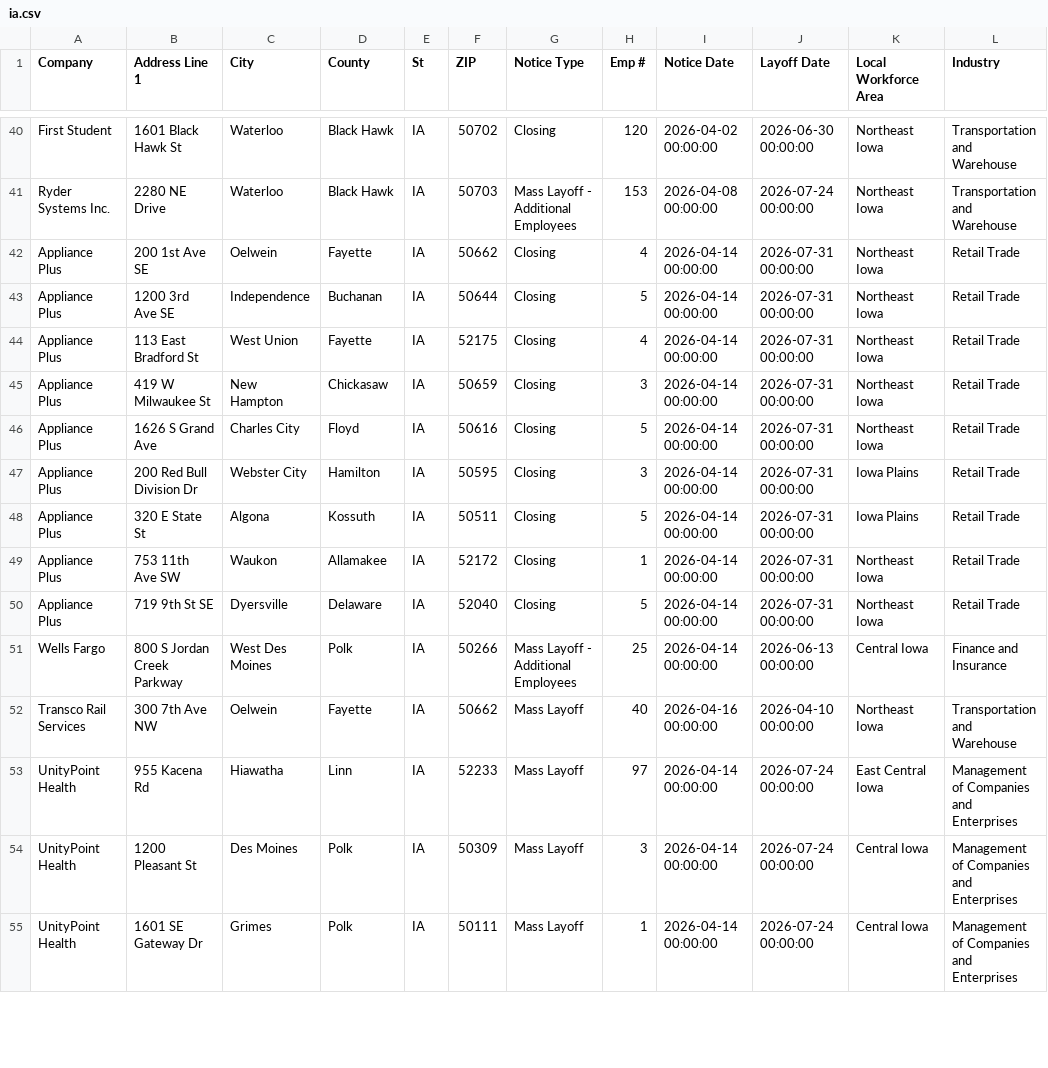
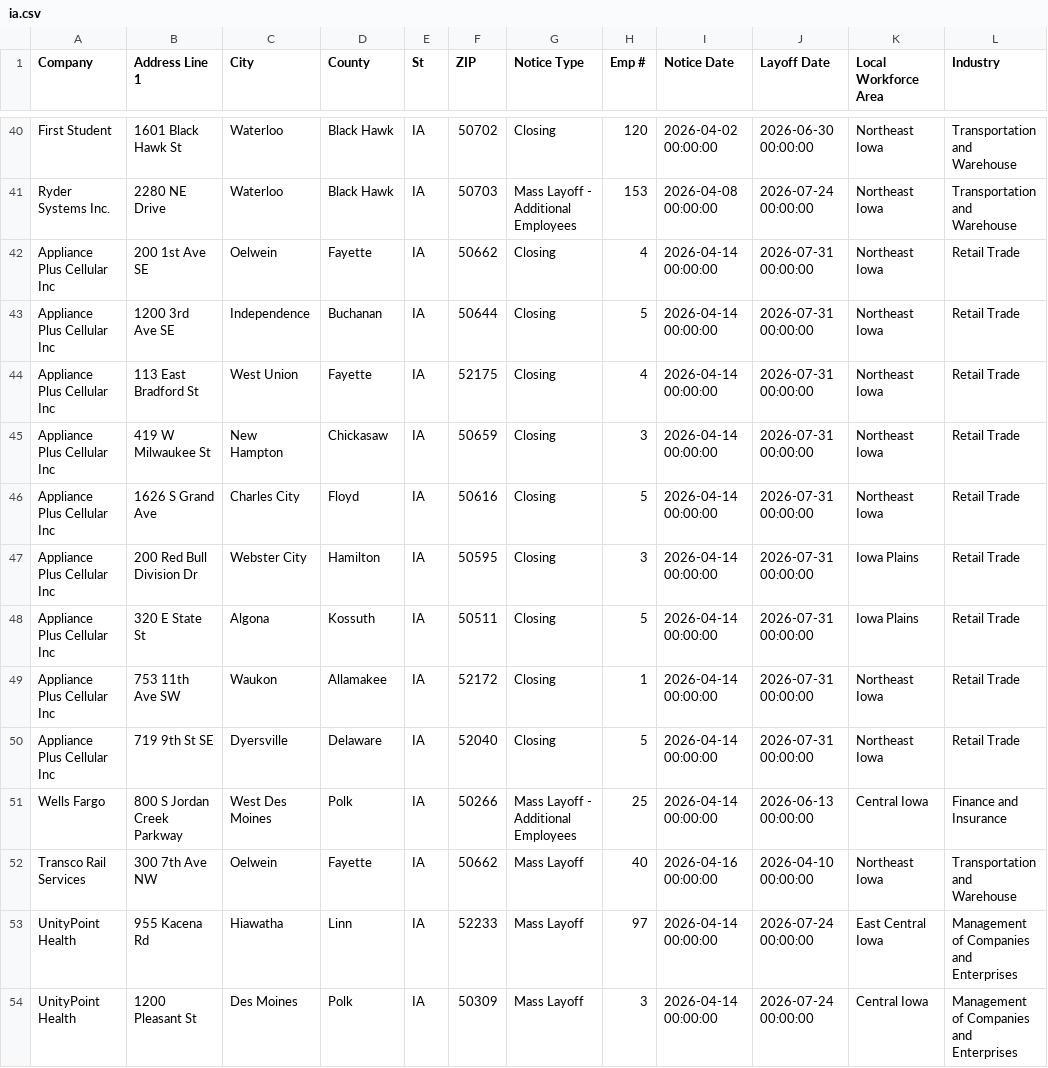
Before and after one commit to joannalinsu/github-action-nicar, a CSV file: data/ia.csv, drawn as a sheet; only a part is shown, gaps mark what is left out; the shorter side is filled out with more unchanged rows.

```diff
--- a/data/ia.csv
+++ b/data/ia.csv
@@ -41,11 +41,11 @@ First Student,1601 Black Hawk St,Waterloo,Black Hawk,IA ,50702,Closing ,120,2026
 Ryder Systems Inc. ,2280 NE Drive,Waterloo,Black Hawk,IA ,50703,Mass Layoff - Additional Employees ,153,2026-04-08 00:00:00,2026-07-24 00:00:00,Northeast Iowa ,Transportation and Warehouse ,,,,,,,,,,,,,,,,,,,,,,,,,,,,,,,,,,,,,,,,,,,,,,,,,
-Appliance Plus, 200 1st Ave SE, Oelwein,Fayette,IA ,50662,Closing ,4,2026-04-14 00:00:00,2026-07-31 00:00:00,Northeast Iowa ,Retail Trade ,,,,,,,,,,,,,,,,,,,,,,,,,,,,,,,,,,,,,,,,,,,,,,,,,
-Appliance Plus,1200 3rd Ave SE,Independence,Buchanan,IA ,50644,Closing ,5,2026-04-14 00:00:00,2026-07-31 00:00:00,Northeast Iowa ,Retail Trade ,,,,,,,,,,,,,,,,,,,,,,,,,,,,,,,,,,,,,,,,,,,,,,,,,
-Appliance Plus,113 East Bradford St,West Union,Fayette,IA ,52175,Closing ,4,2026-04-14 00:00:00,2026-07-31 00:00:00,Northeast Iowa ,Retail Trade ,,,,,,,,,,,,,,,,,,,,,,,,,,,,,,,,,,,,,,,,,,,,,,,,,
-Appliance Plus,419 W Milwaukee St,New Hampton,Chickasaw,IA ,50659,Closing ,3,2026-04-14 00:00:00,2026-07-31 00:00:00,Northeast Iowa ,Retail Trade ,,,,,,,,,,,,,,,,,,,,,,,,,,,,,,,,,,,,,,,,,,,,,,,,,
-Appliance Plus,1626 S Grand Ave,Charles City ,Floyd ,IA ,50616,Closing ,5,2026-04-14 00:00:00,2026-07-31 00:00:00,Northeast Iowa ,Retail Trade ,,,,,,,,,,,,,,,,,,,,,,,,,,,,,,,,,,,,,,,,,,,,,,,,,
-Appliance Plus,200 Red Bull Division Dr,Webster City ,Hamilton ,IA ,50595,Closing ,3,2026-04-14 00:00:00,2026-07-31 00:00:00,Iowa Plains ,Retail Trade ,,,,,,,,,,,,,,,,,,,,,,,,,,,,,,,,,,,,,,,,,,,,,,,,,
-Appliance Plus,320 E State St,Algona ,Kossuth ,IA ,50511,Closing ,5,2026-04-14 00:00:00,2026-07-31 00:00:00,Iowa Plains ,Retail Trade ,,,,,,,,,,,,,,,,,,,,,,,,,,,,,,,,,,,,,,,,,,,,,,,,,
-Appliance Plus,753 11th Ave SW ,Waukon,Allamakee,IA ,52172,Closing ,1,2026-04-14 00:00:00,2026-07-31 00:00:00,Northeast Iowa ,Retail Trade ,,,,,,,,,,,,,,,,,,,,,,,,,,,,,,,,,,,,,,,,,,,,,,,,,
-Appliance Plus,719 9th St SE,Dyersville,Delaware,IA ,52040,Closing ,5,2026-04-14 00:00:00,2026-07-31 00:00:00,Northeast Iowa ,Retail Trade ,,,,,,,,,,,,,,,,,,,,,,,,,,,,,,,,,,,,,,,,,,,,,,,,,
+Appliance Plus Cellular Inc , 200 1st Ave SE, Oelwein,Fayette,IA ,50662,Closing ,4,2026-04-14 00:00:00,2026-07-31 00:00:00,Northeast Iowa ,Retail Trade ,,,,,,,,,,,,,,,,,,,,,,,,,,,,,,,,,,,,,,,,,,,,,,,,,
+Appliance Plus Cellular Inc,1200 3rd Ave SE,Independence,Buchanan,IA ,50644,Closing ,5,2026-04-14 00:00:00,2026-07-31 00:00:00,Northeast Iowa ,Retail Trade ,,,,,,,,,,,,,,,,,,,,,,,,,,,,,,,,,,,,,,,,,,,,,,,,,
+Appliance Plus Cellular Inc,113 East Bradford St,West Union,Fayette,IA ,52175,Closing ,4,2026-04-14 00:00:00,2026-07-31 00:00:00,Northeast Iowa ,Retail Trade ,,,,,,,,,,,,,,,,,,,,,,,,,,,,,,,,,,,,,,,,,,,,,,,,,
+Appliance Plus Cellular Inc,419 W Milwaukee St,New Hampton,Chickasaw,IA ,50659,Closing ,3,2026-04-14 00:00:00,2026-07-31 00:00:00,Northeast Iowa ,Retail Trade ,,,,,,,,,,,,,,,,,,,,,,,,,,,,,,,,,,,,,,,,,,,,,,,,,
+Appliance Plus Cellular Inc,1626 S Grand Ave,Charles City ,Floyd ,IA ,50616,Closing ,5,2026-04-14 00:00:00,2026-07-31 00:00:00,Northeast Iowa ,Retail Trade ,,,,,,,,,,,,,,,,,,,,,,,,,,,,,,,,,,,,,,,,,,,,,,,,,
+Appliance Plus Cellular Inc,200 Red Bull Division Dr,Webster City ,Hamilton ,IA ,50595,Closing ,3,2026-04-14 00:00:00,2026-07-31 00:00:00,Iowa Plains ,Retail Trade ,,,,,,,,,,,,,,,,,,,,,,,,,,,,,,,,,,,,,,,,,,,,,,,,,
+Appliance Plus Cellular Inc,320 E State St,Algona ,Kossuth ,IA ,50511,Closing ,5,2026-04-14 00:00:00,2026-07-31 00:00:00,Iowa Plains ,Retail Trade ,,,,,,,,,,,,,,,,,,,,,,,,,,,,,,,,,,,,,,,,,,,,,,,,,
+Appliance Plus Cellular Inc,753 11th Ave SW ,Waukon,Allamakee,IA ,52172,Closing ,1,2026-04-14 00:00:00,2026-07-31 00:00:00,Northeast Iowa ,Retail Trade ,,,,,,,,,,,,,,,,,,,,,,,,,,,,,,,,,,,,,,,,,,,,,,,,,
+Appliance Plus Cellular Inc,719 9th St SE,Dyersville,Delaware,IA ,52040,Closing ,5,2026-04-14 00:00:00,2026-07-31 00:00:00,Northeast Iowa ,Retail Trade ,,,,,,,,,,,,,,,,,,,,,,,,,,,,,,,,,,,,,,,,,,,,,,,,,
 Wells Fargo,800 S Jordan Creek Parkway,West Des Moines,Polk,IA,50266,Mass Layoff - Additional Employees ,25,2026-04-14 00:00:00,2026-06-13 00:00:00,Central Iowa,Finance and Insurance ,,,,,,,,,,,,,,,,,,,,,,,,,,,,,,,,,,,,,,,,,,,,,,,,,
```
